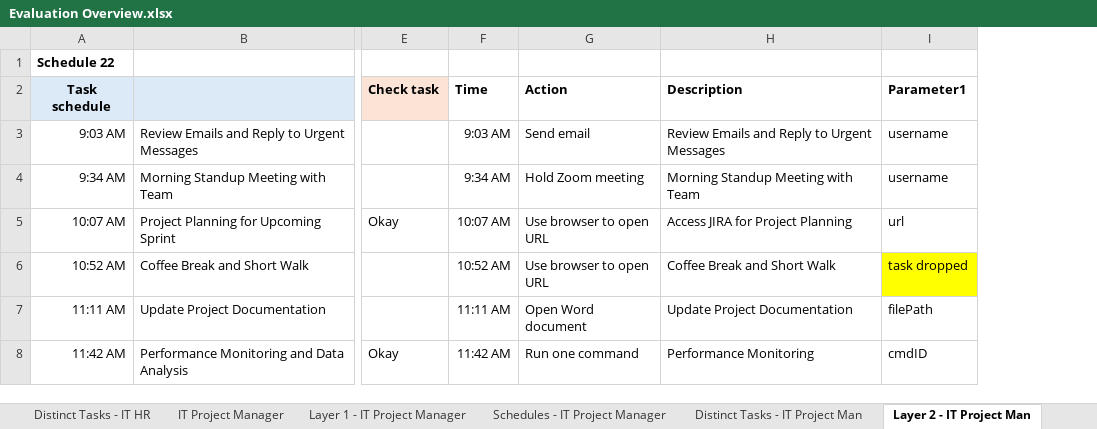
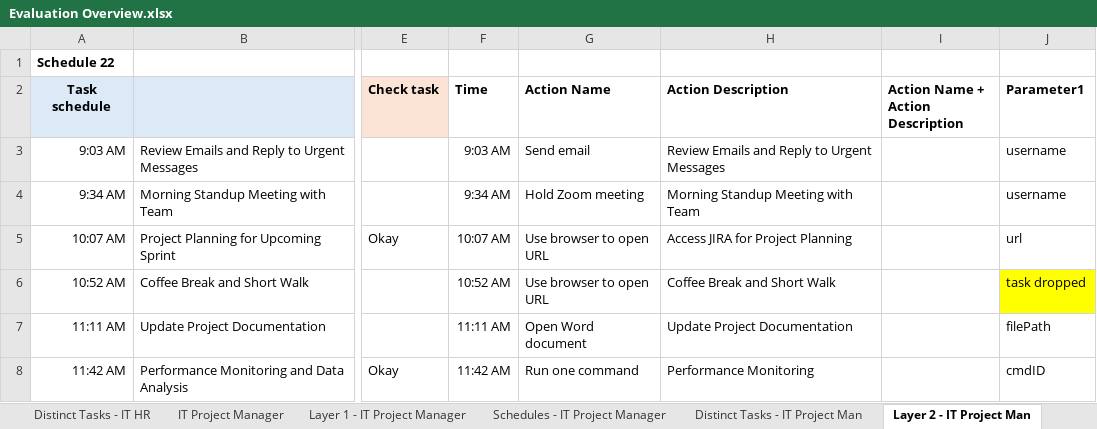
Before and after one commit to leecharlenej/NUS-Capstone, an Excel workbook: Scripts/Evaluation files/Evaluation Overview.xlsx, sheet Layer 2 - IT Project Man, drawn as a sheet; only a part is shown, gaps mark what is left out; values as stored, in another font and other column widths than the file's, no borders; conditional formats not drawn; the diff covers the shown part only; the diff names each change by its address in the sheet, - before the commit and + after, or states it on an @@ line.

Commit message:
Layer 1: Set up metrics.

```diff
--- a/Scripts/Evaluation files/Evaluation Overview.xlsx (sheet Layer 2 - IT Project Man)
+++ b/Scripts/Evaluation files/Evaluation Overview.xlsx (sheet Layer 2 - IT Project Man)
+column I (Action Name + Action Description), empty
-G2: Action
+G2: Action Name
-H2: Description
+H2: Action Description
```
Also changed, not shown: 7 added rows and cell formats elsewhere in this sheet, sheet Distinct Tasks, sheet Schedules, sheet Layer 1, sheet Layer 1 - IT Project Manager, sheet Parameters, sheet Distinct Tasks - IT Project Man, other sheet tabs, formulas that keep their value.
